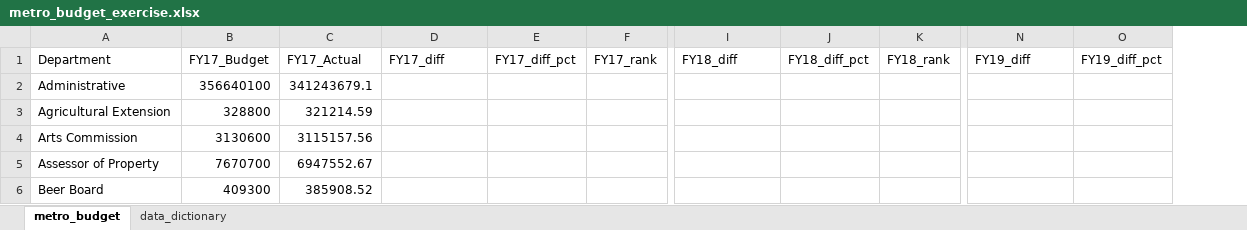
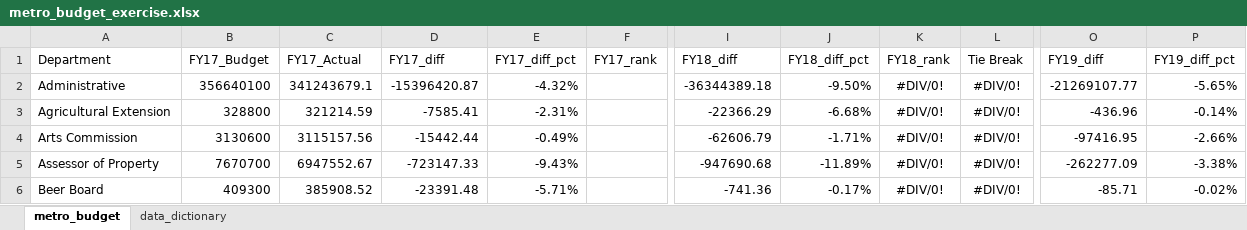
Before and after one commit to NSS-Data-Analytics-Cohort-11/lookups-exercise-KarenDLP, an Excel workbook: metro_budget_exercise.xlsx, sheet metro_budget, drawn as a sheet; only a part is shown, gaps mark what is left out; values as stored, in another font and other column widths than the file's, no borders; addresses are those after the commit; the diff covers the shown part only; the diff names each change by its address in the sheet, - before the commit and + after, or states it on an @@ line.

Commit message:
first try

```diff
--- a/metro_budget_exercise.xlsx (sheet metro_budget)
+++ b/metro_budget_exercise.xlsx (sheet metro_budget)
+column L (Tie Break), rows 2-6: all #DIV/0!
-D2 (FY17_diff): (empty)
+D2 (FY17_diff): -15396420.87
-E2 (FY17_diff_pct): (empty)
+E2 (FY17_diff_pct): -4.32%
-I2 (FY18_diff): (empty)
+I2 (FY18_diff): -36344389.18
-J2 (FY18_diff_pct): (empty)
+J2 (FY18_diff_pct): -9.50%
-K2:K6 (FY18_rank): (empty)
+K2:K6 (FY18_rank): #DIV/0!
-O2 (FY19_diff): (empty)
+O2 (FY19_diff): -21269107.77
-P2 (FY19_diff_pct): (empty)
+P2 (FY19_diff_pct): -5.65%
-D3 (FY17_diff): (empty)
+D3 (FY17_diff): -7585.41
-E3 (FY17_diff_pct): (empty)
+E3 (FY17_diff_pct): -2.31%
-I3 (FY18_diff): (empty)
+I3 (FY18_diff): -22366.29
-J3 (FY18_diff_pct): (empty)
+J3 (FY18_diff_pct): -6.68%
-O3 (FY19_diff): (empty)
+O3 (FY19_diff): -436.96
-P3 (FY19_diff_pct): (empty)
+P3 (FY19_diff_pct): -0.14%
-D4 (FY17_diff): (empty)
+D4 (FY17_diff): -15442.44
-E4 (FY17_diff_pct): (empty)
+E4 (FY17_diff_pct): -0.49%
-I4 (FY18_diff): (empty)
+I4 (FY18_diff): -62606.79
-J4 (FY18_diff_pct): (empty)
+J4 (FY18_diff_pct): -1.71%
-O4 (FY19_diff): (empty)
+O4 (FY19_diff): -97416.95
-P4 (FY19_diff_pct): (empty)
+P4 (FY19_diff_pct): -2.66%
-D5 (FY17_diff): (empty)
+D5 (FY17_diff): -723147.33
-E5 (FY17_diff_pct): (empty)
+E5 (FY17_diff_pct): -9.43%
-I5 (FY18_diff): (empty)
+I5 (FY18_diff): -947690.68
-J5 (FY18_diff_pct): (empty)
+J5 (FY18_diff_pct): -11.89%
-O5 (FY19_diff): (empty)
+O5 (FY19_diff): -262277.09
-P5 (FY19_diff_pct): (empty)
+P5 (FY19_diff_pct): -3.38%
-D6 (FY17_diff): (empty)
+D6 (FY17_diff): -23391.48
-E6 (FY17_diff_pct): (empty)
+E6 (FY17_diff_pct): -5.71%
-I6 (FY18_diff): (empty)
+I6 (FY18_diff): -741.36
-J6 (FY18_diff_pct): (empty)
+J6 (FY18_diff_pct): -0.17%
-O6 (FY19_diff): (empty)
+O6 (FY19_diff): -85.71
-P6 (FY19_diff_pct): (empty)
+P6 (FY19_diff_pct): -0.02%
```
Also changed, not shown: 322 edited cells elsewhere in this sheet.
